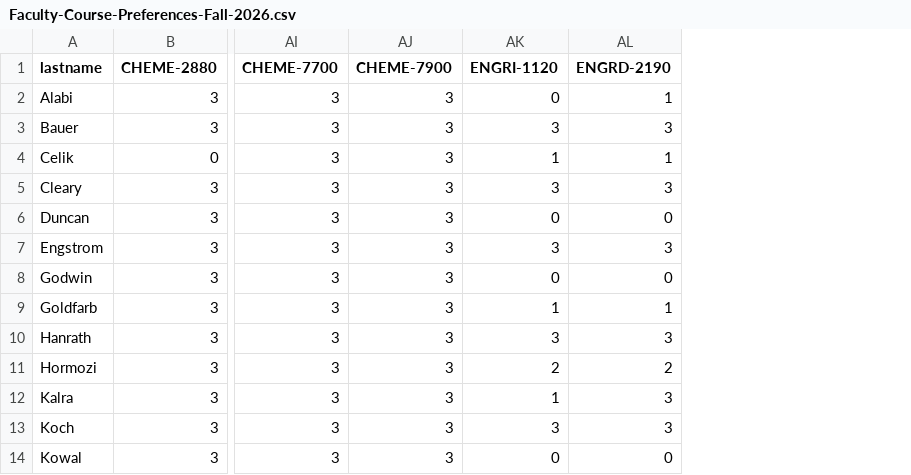
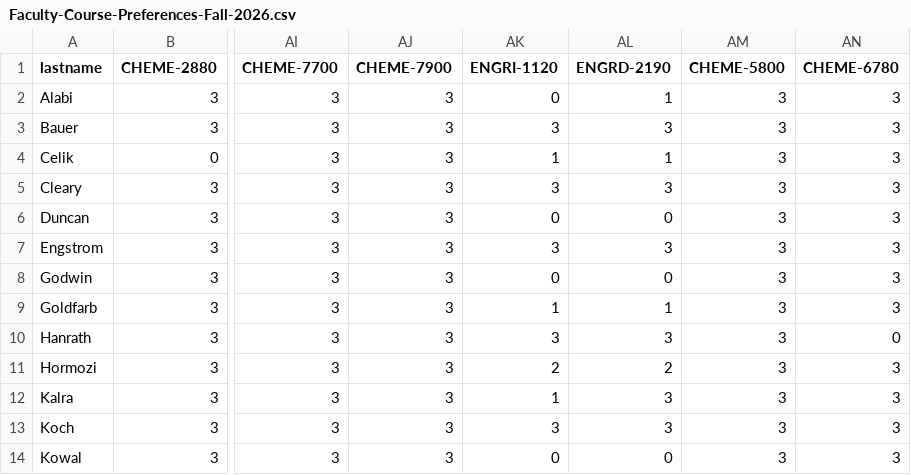
Before and after one commit to varnerlab/Teaching-Matching-Problem-CBE, a CSV file: data/Faculty-Course-Preferences-Fall-2026.csv, drawn as a sheet; only a part is shown, gaps mark what is left out; the diff names each change by its address in the sheet, - before the commit and + after, or states it on an @@ line.

```diff
--- a/data/Faculty-Course-Preferences-Fall-2026.csv
+++ b/data/Faculty-Course-Preferences-Fall-2026.csv
+column AM (CHEME-5800), rows 2-14: all 3
+column AN (CHEME-6780), rows 2-14: 3 | 3 | 3 | 3 | 3 | 3 | 3 | 3 | 0 | 3 | 3 | 3 | 3
```
Also changed, not shown: data/Faculty-Course-Preferences-Spring-2027.csv, data/config/Cost-Overrides-AY-2026-2027.csv, 5 other files.
